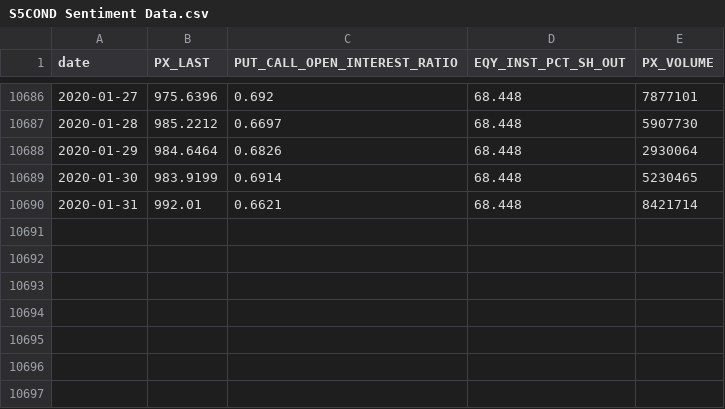
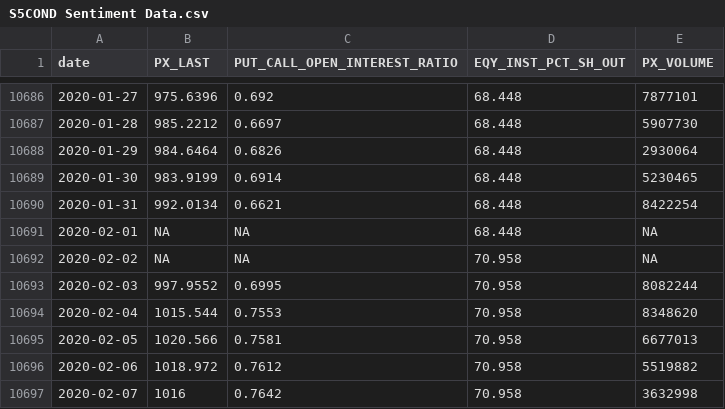
Before and after one commit to SSMIF-Quant/Factor-Model, a CSV file: R/data/sentiment/S5COND Sentiment Data.csv, drawn as a sheet; only a part is shown, gaps mark what is left out.

```diff
--- a/R/data/sentiment/S5COND Sentiment Data.csv
+++ b/R/data/sentiment/S5COND Sentiment Data.csv
@@ -10689,2 +10689,9 @@
 2020-01-30,983.9199,0.6914,68.448,5230465
-2020-01-31,992.01,0.6621,68.448,8421714
+2020-01-31,992.0134,0.6621,68.448,8422254
+2020-02-01,NA,NA,68.448,NA
+2020-02-02,NA,NA,70.958,NA
+2020-02-03,997.9552,0.6995,70.958,8082244
+2020-02-04,1015.544,0.7553,70.958,8348620
+2020-02-05,1020.566,0.7581,70.958,6677013
+2020-02-06,1018.972,0.7612,70.958,5519882
+2020-02-07,1016,0.7642,70.958,3632998
```
Also changed, not shown: R/data/economic/econData.csv, R/data/sentiment/S5CONS Sentiment Data.csv, 21 other files.
